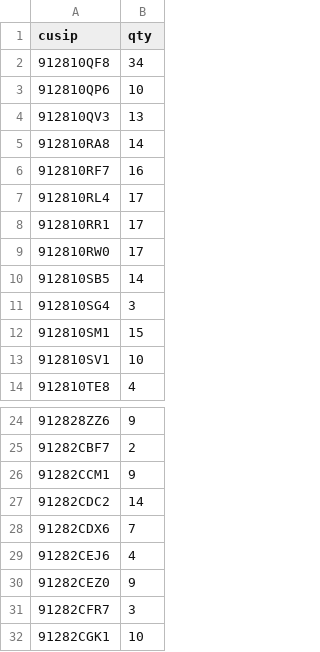
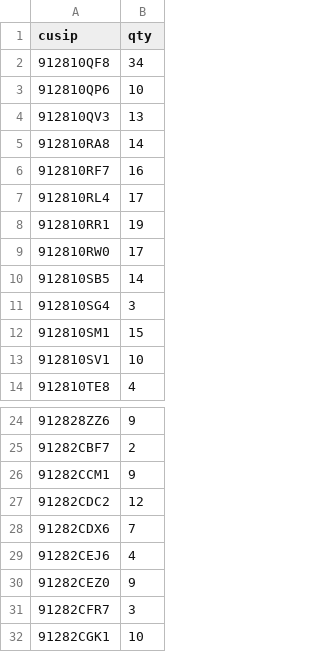
Before and after one commit to aerokam/TIPS, a CSV file: TipsLadderManager/data/SampleHoldings.csv, drawn as a sheet; only a part is shown, gaps mark what is left out.

Commit message:
TipsLadderManager: refresh sample/test holdings fixtures

```diff
--- a/TipsLadderManager/data/SampleHoldings.csv
+++ b/TipsLadderManager/data/SampleHoldings.csv
@@ -7,3 +7,3 @@ cusip,qty
 912810RL4,17
-912810RR1,17
+912810RR1,19
 912810RW0,17
@@ -26,3 +26,3 @@ cusip,qty
 91282CCM1,9
-91282CDC2,14
+91282CDC2,12
 91282CDX6,7
```
Also changed, not shown: 1 other file.
